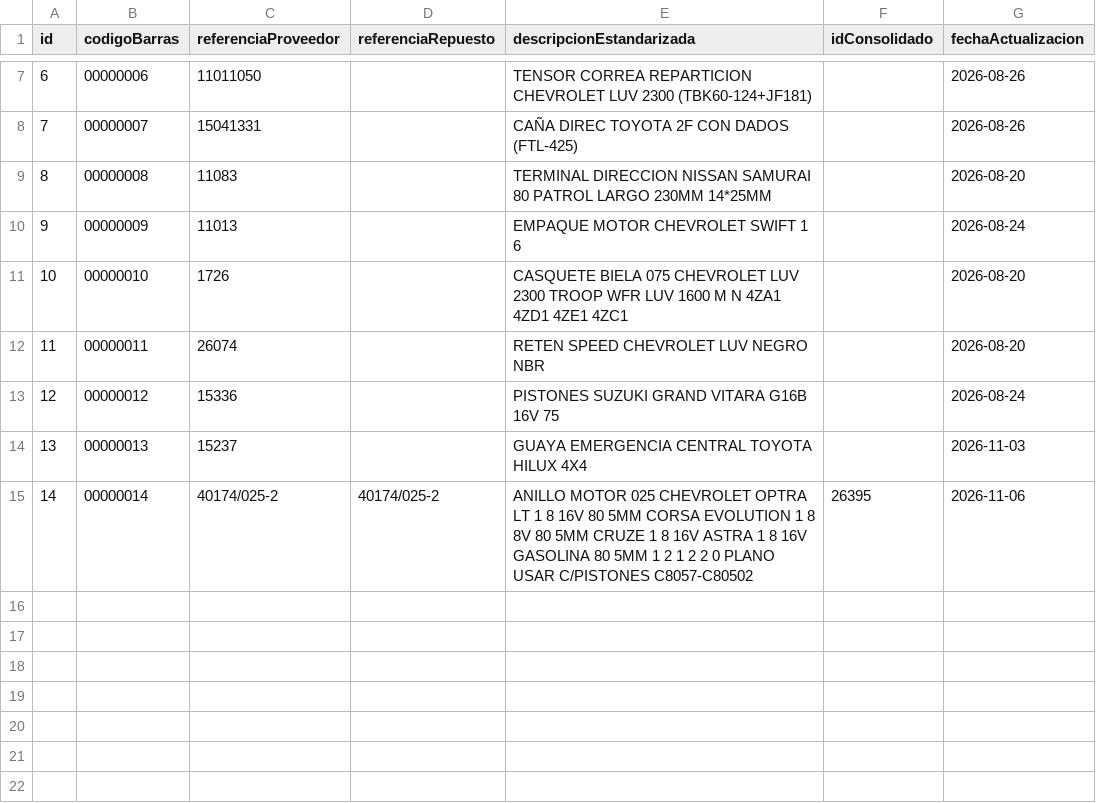
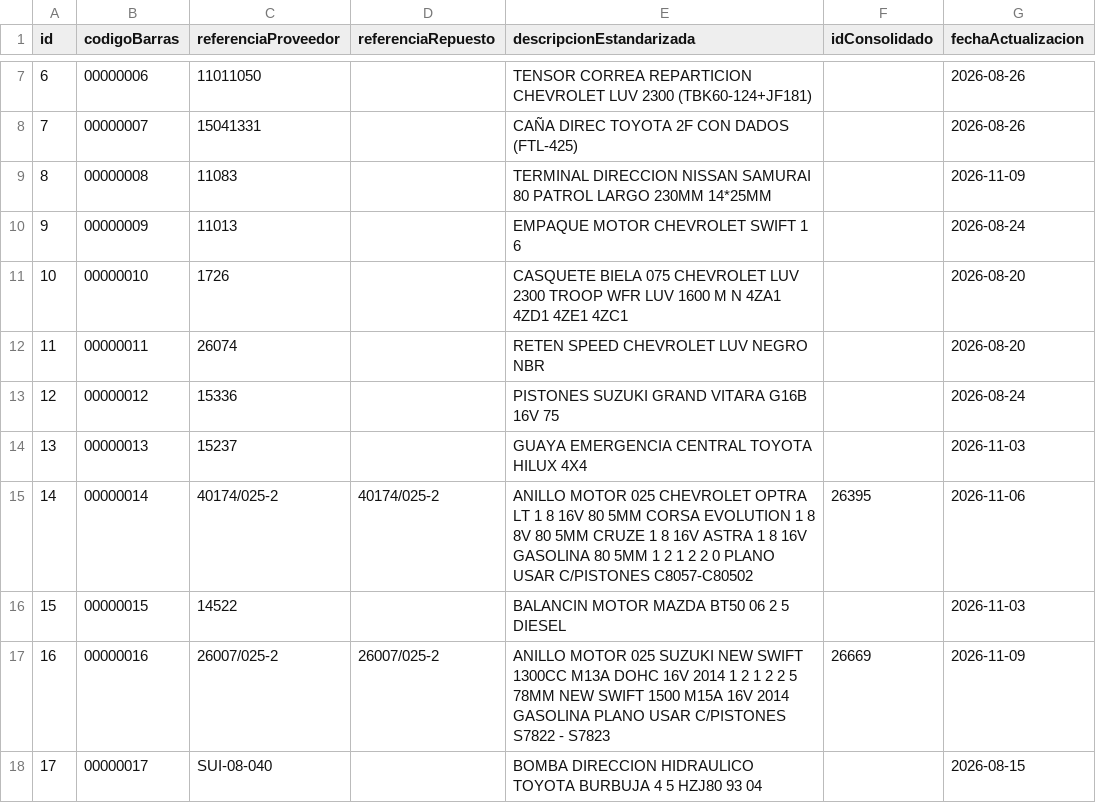
Before and after one commit to victornar09/toyonissanPopayan, a CSV file: backups/catalogo_codigos_barras.csv, drawn as a sheet; only a part is shown, gaps mark what is left out.

```diff
--- a/backups/catalogo_codigos_barras.csv
+++ b/backups/catalogo_codigos_barras.csv
@@ -8,3 +8,3 @@ id,codigoBarras,referenciaProveedor,referenciaRepuesto,descripcionEstandarizada,
 7,00000007,15041331,,CAÑA DIREC TOYOTA 2F CON DADOS (FTL-425),,2026-08-26
-8,00000008,11083,,TERMINAL DIRECCION NISSAN SAMURAI 80 PATROL LARGO 230MM 14*25MM,,2026-08-20
+8,00000008,11083,,TERMINAL DIRECCION NISSAN SAMURAI 80 PATROL LARGO 230MM 14*25MM,,2026-11-09
 9,00000009,11013,,EMPAQUE MOTOR CHEVROLET SWIFT 1 6,,2026-08-24
@@ -15 +15,4 @@ id,codigoBarras,referenciaProveedor,referenciaRepuesto,descripcionEstandarizada,
 14,00000014,40174/025-2,40174/025-2,ANILLO MOTOR 025 CHEVROLET OPTRA LT 1 8 16V 80 5MM CORSA EVOLUTION 1 8 8V 80 5MM CRUZE 1 8 16V ASTRA 1 8 16V GASOLINA 80 5MM 1 2 1 2 2 0 PLANO USAR C/PISTONES C8057-C80502,26395,2026-11-06
+15,00000015,14522,,BALANCIN MOTOR MAZDA BT50 06 2 5 DIESEL,,2026-11-03
+16,00000016,26007/025-2,26007/025-2,ANILLO MOTOR 025 SUZUKI NEW SWIFT 1300CC M13A DOHC 16V 2014 1 2 1 2 2 5 78MM NEW SWIFT 1500 M15A 16V 2014 GASOLINA PLANO USAR C/PISTONES S7822 - S7823,26669,2026-11-09
+17,00000017,SUI-08-040,,BOMBA DIRECCION HIDRAULICO TOYOTA BURBUJA 4 5 HZJ80 93 04,,2026-08-15
```
Also changed, not shown: 44 other files.
